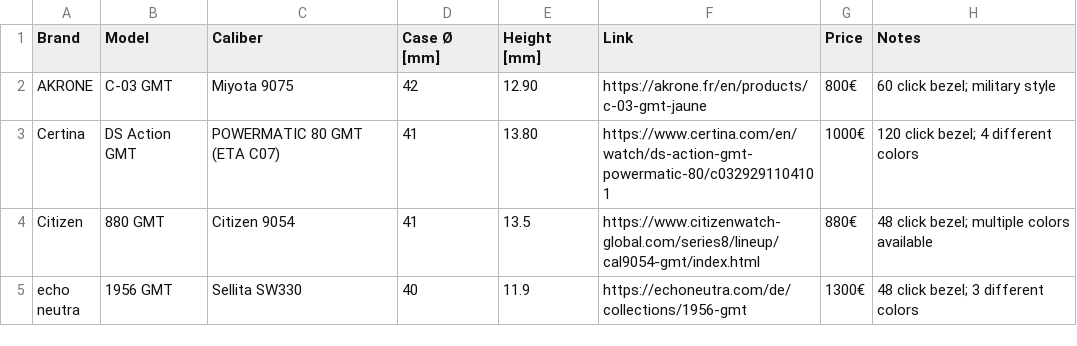
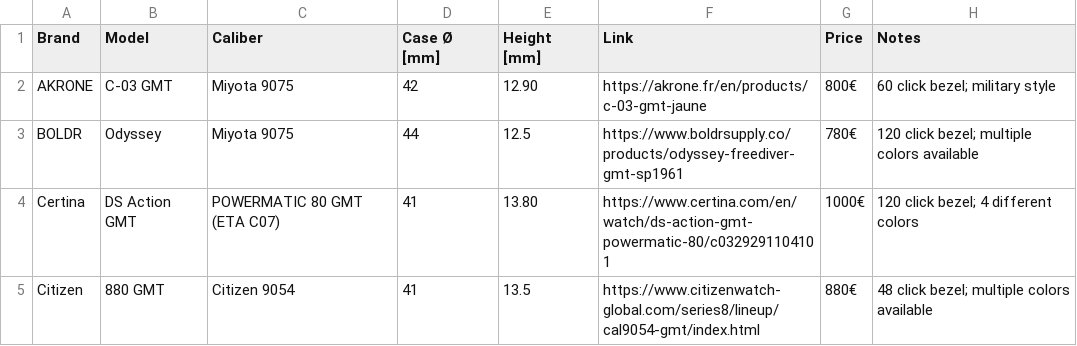
Before and after one commit to 28800/watch-list, a CSV file: data/gmt-watch-list.csv, drawn as a sheet; only a part is shown; the shorter side is filled out with more unchanged rows.

Commit message:
add boldr & image

```diff
--- a/data/gmt-watch-list.csv
+++ b/data/gmt-watch-list.csv
@@ -2,2 +2,3 @@ Brand, Model, Caliber, Case Ø [mm], Height [mm], Link, Price, Notes
 AKRONE, C-03 GMT, Miyota 9075, 42, 12.90, https://akrone.fr/en/products/c-03-gmt-jaune, 800€, 60 click bezel; military style
+BOLDR, Odyssey, Miyota 9075, 44, 12.5, https://www.boldrsupply.co/products/odyssey-freediver-gmt-sp1961, 780€, 120 click bezel; multiple colors available
 Certina, DS Action GMT, POWERMATIC 80 GMT (ETA C07), 41, 13.80, https://www.certina.com/en/watch/ds-action-gmt-powermatic-80/c0329291104101, 1000€, 120 click bezel; 4 different colors
```
Also changed, not shown: 2 other files.
